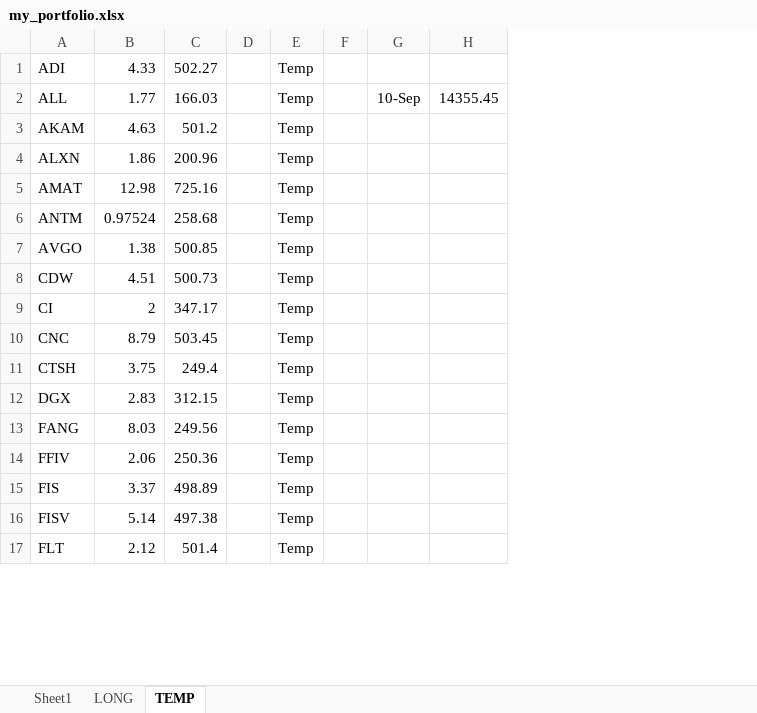
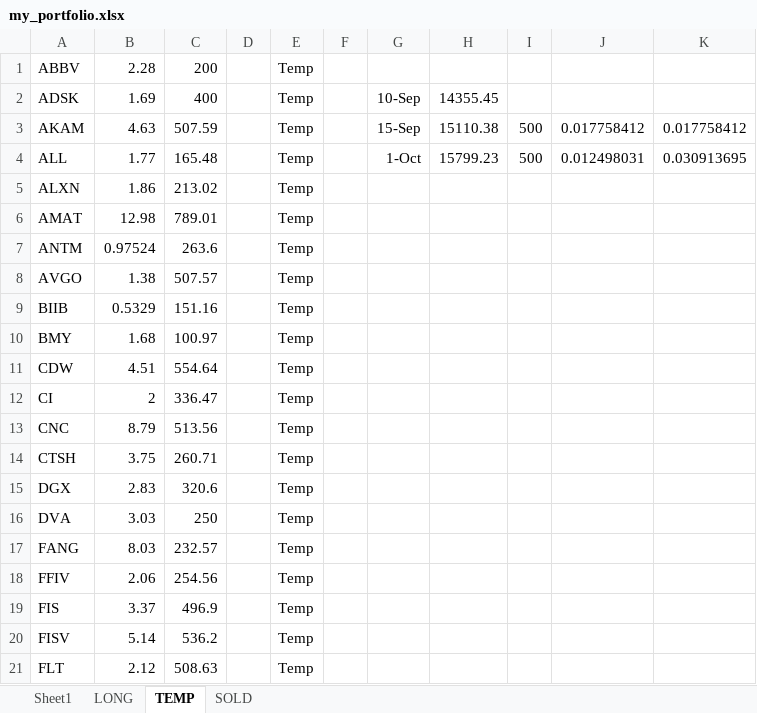
Before and after one commit to syvjohansen/stocks, an Excel workbook: my_portfolio.xlsx, sheet TEMP, drawn as a sheet; only a part is shown; values as stored, in another font and other column widths than the file's, no borders; removed rows and columns are numbered as before the commit, all else as after; the diff covers the shown part only; the diff names each change by its address in the sheet, - before the commit and + after, or states it on an @@ line.

```diff
--- a/my_portfolio.xlsx (sheet TEMP)
+++ b/my_portfolio.xlsx (sheet TEMP)
+sheet tab: SOLD
-column C, rows 2-17: 166.03 | 501.2 | 200.96 | 725.16 | 258.68 | 500.85 | 500.73 | 347.17 | 503.45 | 249.4 | 312.15 | 249.56 | 250.36 | 498.89 | 497.38 | 501.4
+column C, rows 2-3: 400 | 507.59; rows 5-8: 213.02 | 789.01 | 263.6 | 507.57; rows 11-15: 554.64 | 336.47 | 513.56 | 260.71 | 320.6; rows 17-21: 232.57 | 254.56 | 496.9 | 536.2 | 508.63
+column I, row 3: 500
+column J, row 3: 0.017758412
+column K, row 3: 0.017758412
-row 1: ADI | 4.33 | 502.27 |  | Temp
+row 1: ABBV | 2.28 | 200 |  | Temp
-A2: ALL
+A2: ADSK
-B2: 1.77
+B2: 1.69
-G3: (empty)
+G3: 15-Sep
-H3: (empty)
+H3: 15110.38
+row 4: ALL | 1.77 | 165.48 |  | Temp |  | 1-Oct | 15799.23 | 500 | 0.012498031 | 0.030913695
+row 9: BIIB | 0.5329 | 151.16 |  | Temp
+row 10: BMY | 1.68 | 100.97 |  | Temp
+row 16: DVA | 3.03 | 250 |  | Temp
```
Also changed, not shown: 6 added rows, 2 removed rows and 2 edited cells elsewhere in this sheet, sheet Sheet1, sheet LONG, formulas that keep their value, scrapes/peg.xlsx, 6 other files.
